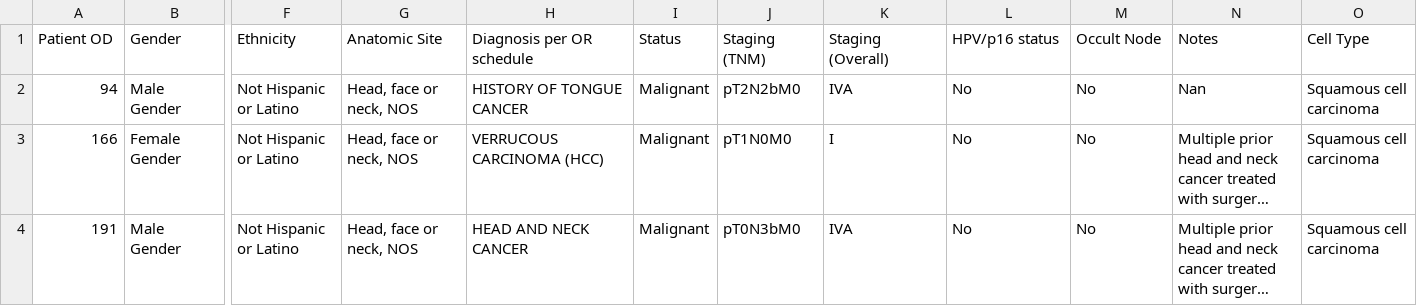
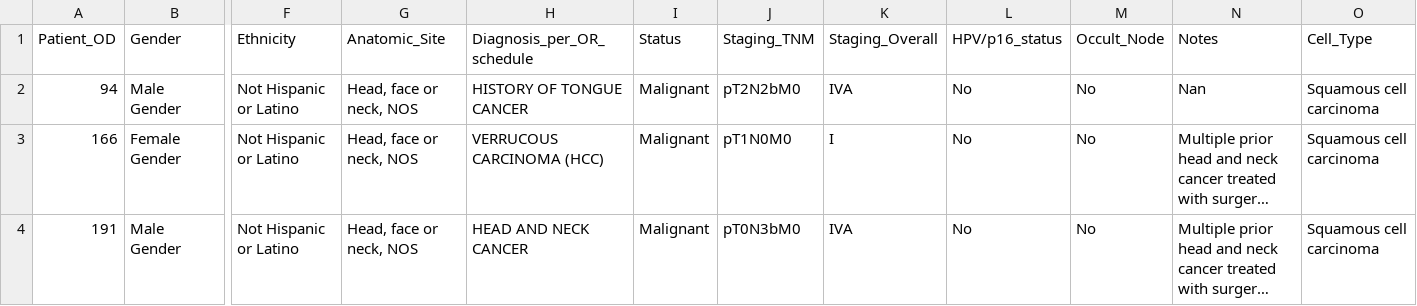
Before and after one commit to vuamy/Raman-Spectroscopy-Visualization, a CSV file: data/Inventory_Patient_ECS272.csv, drawn as a sheet; only a part is shown, gaps mark what is left out; long unchanged cells end in …; the diff names each change by its address in the sheet, - before the commit and + after, or states it on an @@ line.

```diff
--- a/data/Inventory_Patient_ECS272.csv
+++ b/data/Inventory_Patient_ECS272.csv
-A1: Patient OD
+A1: Patient_OD
-G1: Anatomic Site
+G1: Anatomic_Site
-H1: Diagnosis per OR schedule
+H1: Diagnosis_per_OR_schedule
-J1: Staging (TNM)
+J1: Staging_TNM
-K1: Staging (Overall)
+K1: Staging_Overall
-L1: HPV/p16 status
+L1: HPV/p16_status
-M1: Occult Node
+M1: Occult_Node
-O1: Cell Type
+O1: Cell_Type
```
Also changed, not shown: 4 other files.
